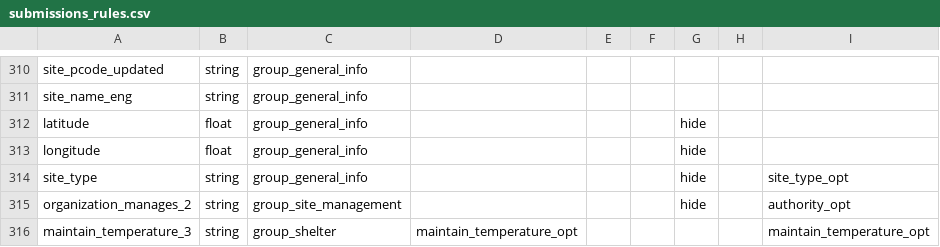
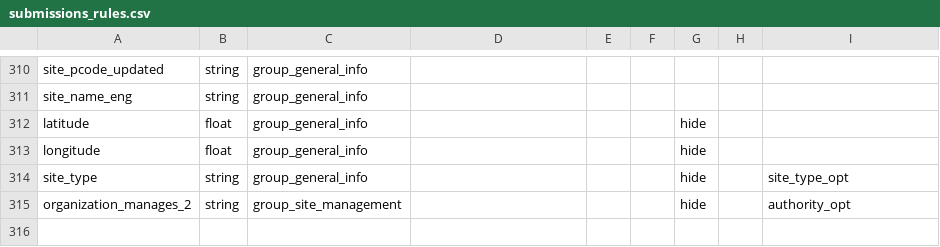
Before and after one commit to CartONG/opsmap-datasets, a CSV file: ukraine_gitlab/FDF/submissions_rules.csv, drawn as a sheet; only a part is shown, gaps mark what is left out.

Commit message:
Update submissions_rules.csv
delete last line: maintain_temperature_3;string;group_shelter;maintain_temperature_opt;;;;;maintain_temperature_opt

```diff
--- a/ukraine_gitlab/FDF/submissions_rules.csv
+++ b/ukraine_gitlab/FDF/submissions_rules.csv
@@ -315,2 +315 @@ site_type;string;group_general_info;;;;hide;;site_type_opt
 organization_manages_2;string;group_site_management;;;;hide;;authority_opt
-maintain_temperature_3;string;group_shelter;maintain_temperature_opt;;;;;maintain_temperature_opt
```
